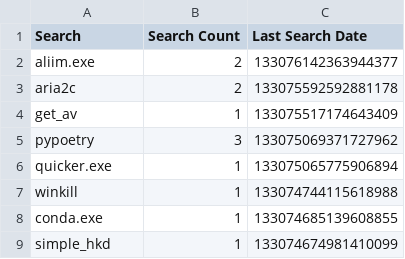
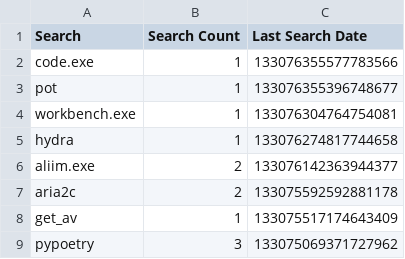
Before and after one commit to odoochain/zenman-dotfiles, a CSV file: windows/everything/Search History-1.5a.csv, drawn as a sheet; only a part is shown; the shorter side is filled out with more unchanged rows.

```diff
--- a/windows/everything/Search History-1.5a.csv
+++ b/windows/everything/Search History-1.5a.csv
@@ -1,2 +1,6 @@
 Search,Search Count,Last Search Date
+"code.exe",1,133076355577783566
+"pot",1,133076355396748677
+"workbench.exe",1,133076304764754081
+"hydra",1,133076274817744658
 "aliim.exe",2,133076142363944377
```
Also changed, not shown: 1 other file.
